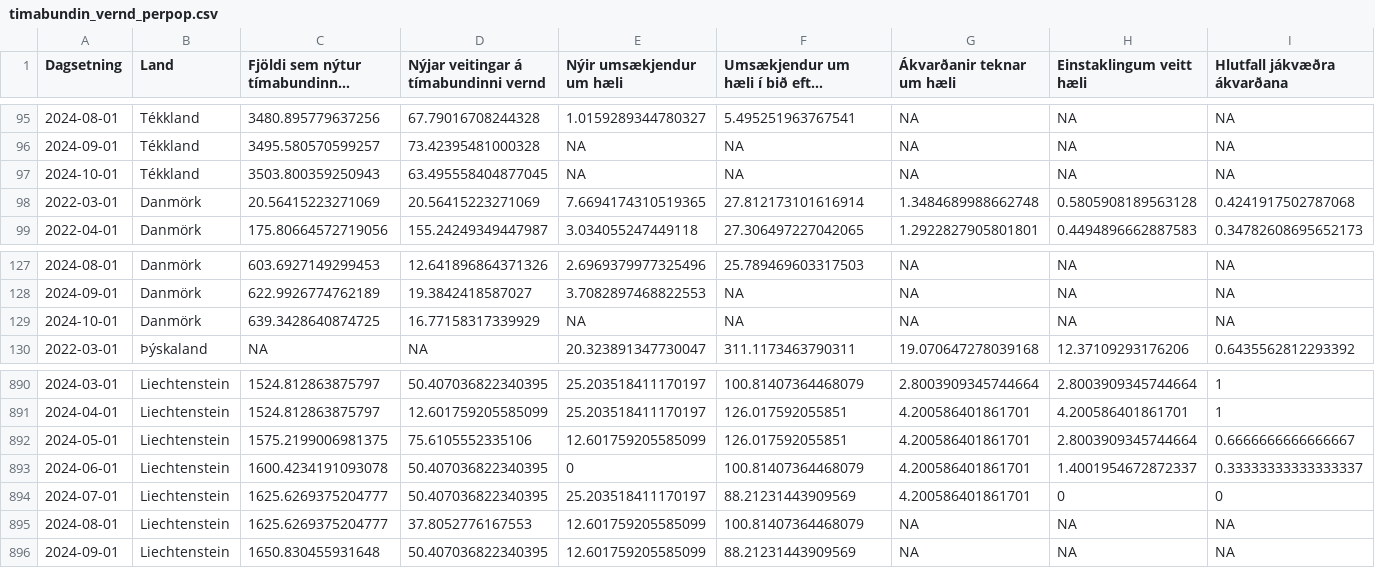
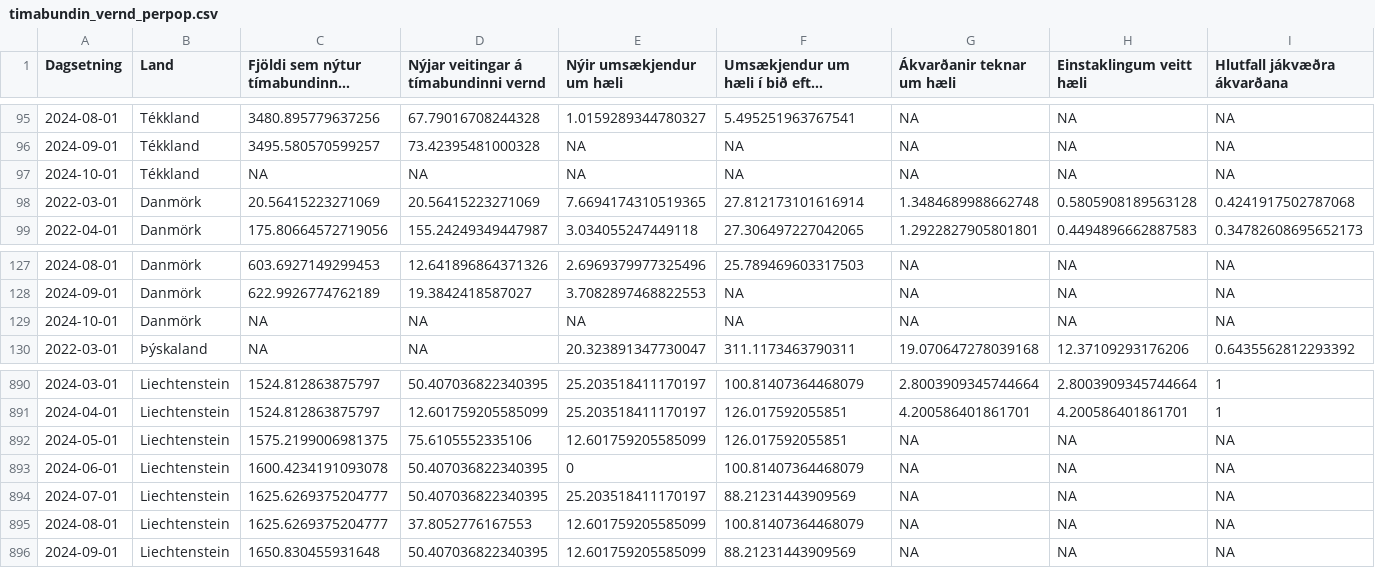
Before and after one commit to metill-is/metill-is.github.io, a CSV file: articles/asylum/data/timabundin_vernd_perpop.csv, drawn as a sheet; only a part is shown, gaps mark what is left out; long unchanged cells end in …; the diff covers the shown part only; the diff names each change by its address in the sheet, - before the commit and + after, or states it on an @@ line.

```diff
--- a/articles/asylum/data/timabundin_vernd_perpop.csv
+++ b/articles/asylum/data/timabundin_vernd_perpop.csv
-C97: 3503.800359250943
+C97: NA
-D97: 63.495558404877045
+D97: NA
-C129: 639.3428640874725
+C129: NA
-D129: 16.77158317339929
+D129: NA
-G892:G894 (Ákvarðanir teknar um hæli): 4.200586401861701
+G892:G894 (Ákvarðanir teknar um hæli): NA
-H892 (Einstaklingum veitt hæli): 2.8003909345744664
+H892 (Einstaklingum veitt hæli): NA
-I892 (Hlutfall jákvæðra ákvarðana): 0.6666666666666667
+I892 (Hlutfall jákvæðra ákvarðana): NA
-H893 (Einstaklingum veitt hæli): 1.4001954672872337
+H893 (Einstaklingum veitt hæli): NA
-I893 (Hlutfall jákvæðra ákvarðana): 0.33333333333333337
+I893 (Hlutfall jákvæðra ákvarðana): NA
-H894 (Einstaklingum veitt hæli): 0
+H894 (Einstaklingum veitt hæli): NA
-I894 (Hlutfall jákvæðra ákvarðana): 0
+I894 (Hlutfall jákvæðra ákvarðana): NA
```
Also changed, not shown: 36 edited cells elsewhere in this file, articles/asylum/data/timabundin_vernd_pergdp.csv, articles/asylum/data/timabundin_vernd_raw.csv, 30 other files.
